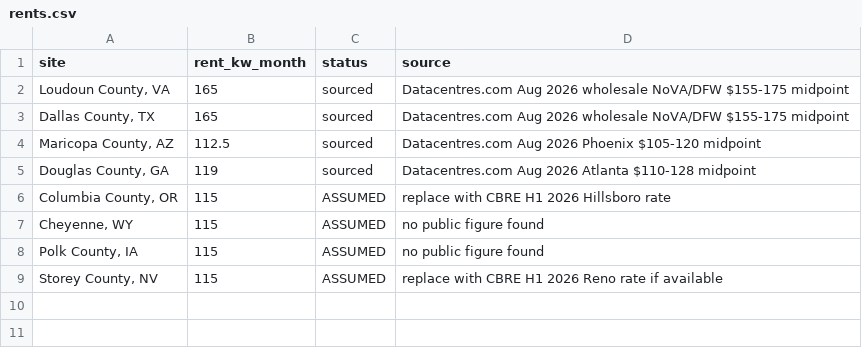
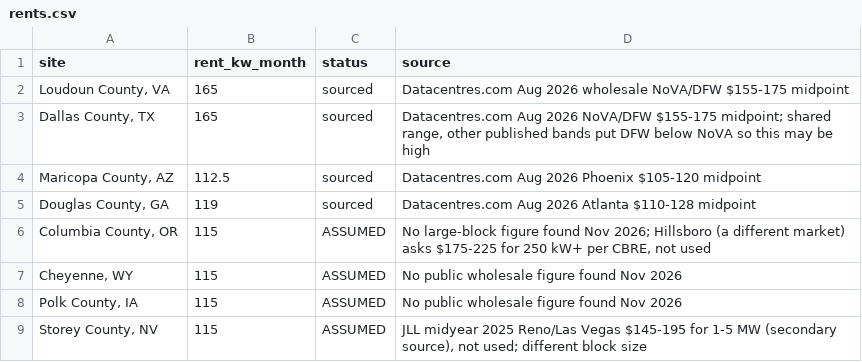
Before and after one commit to ekche/powersite, a CSV file: config/rents.csv, drawn as a sheet.

Commit message:
Document rent sourcing limits and Dallas rent sensitivity

```diff
--- a/config/rents.csv
+++ b/config/rents.csv
@@ -2,8 +2,8 @@ site,rent_kw_month,status,source
 "Loudoun County, VA",165,sourced,Datacentres.com Aug 2026 wholesale NoVA/DFW $155-175 midpoint
-"Dallas County, TX",165,sourced,Datacentres.com Aug 2026 wholesale NoVA/DFW $155-175 midpoint
+"Dallas County, TX",165,sourced,"Datacentres.com Aug 2026 NoVA/DFW $155-175 midpoint; shared range, other published bands put DFW below NoVA so this may be high"
 "Maricopa County, AZ",112.5,sourced,Datacentres.com Aug 2026 Phoenix $105-120 midpoint
 "Douglas County, GA",119,sourced,Datacentres.com Aug 2026 Atlanta $110-128 midpoint
-"Columbia County, OR",115,ASSUMED,replace with CBRE H1 2026 Hillsboro rate
-"Cheyenne, WY",115,ASSUMED,no public figure found
-"Polk County, IA",115,ASSUMED,no public figure found
-"Storey County, NV",115,ASSUMED,replace with CBRE H1 2026 Reno rate if available
+"Columbia County, OR",115,ASSUMED,"No large-block figure found Nov 2026; Hillsboro (a different market) asks $175-225 for 250 kW+ per CBRE, not used"
+"Cheyenne, WY",115,ASSUMED,No public wholesale figure found Nov 2026
+"Polk County, IA",115,ASSUMED,No public wholesale figure found Nov 2026
+"Storey County, NV",115,ASSUMED,"JLL midyear 2025 Reno/Las Vegas $145-195 for 1-5 MW (secondary source), not used; different block size"
```
Also changed, not shown: 1 other file.
